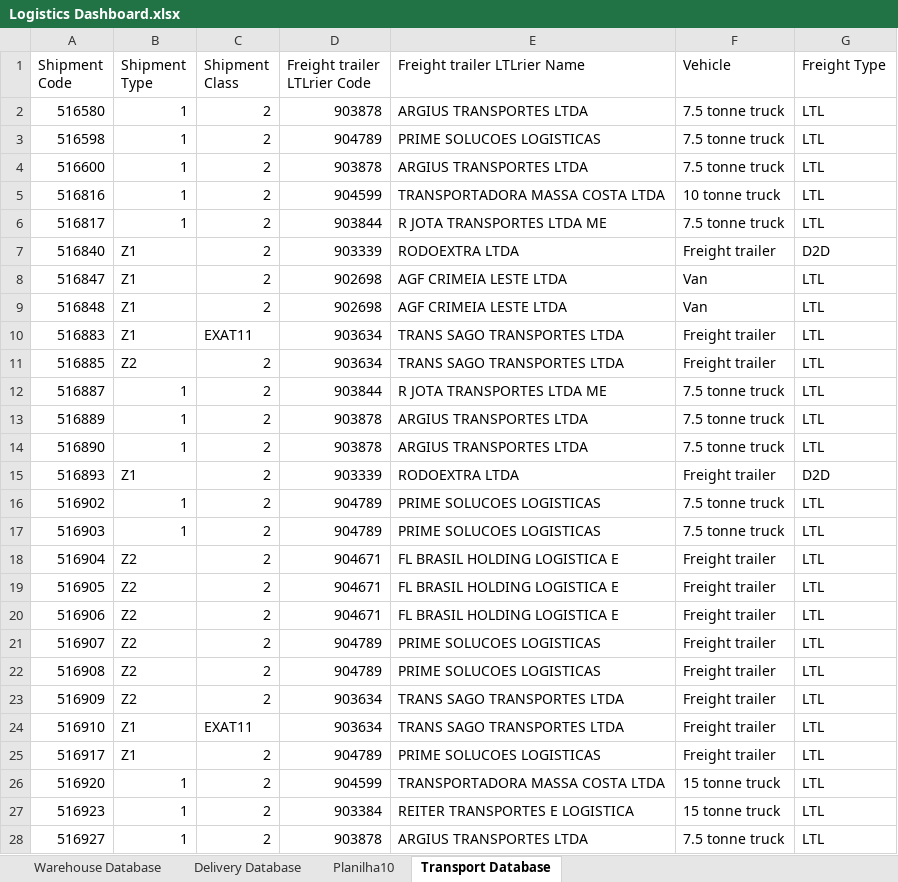
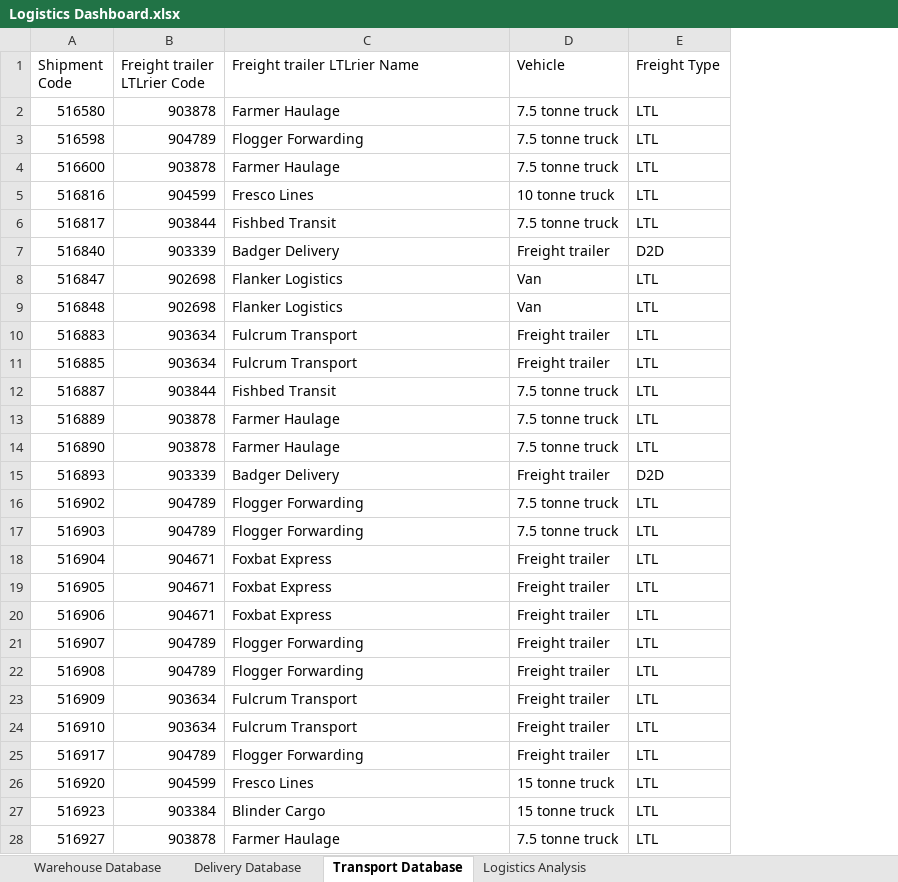
Before and after one commit to RafaelTavares98/RafaelTavares98.github.io, an Excel workbook: Excel/Logistics Dashboard.xlsx, sheet Transport Database, drawn as a sheet; only a part is shown; values as stored, in another font and other column widths than the file's, no borders; removed rows and columns are numbered as before the commit, all else as after; the diff covers the shown part only; the diff names each change by its address in the sheet, - before the commit and + after, or states it on an @@ line.

```diff
--- a/Excel/Logistics Dashboard.xlsx (sheet Transport Database)
+++ b/Excel/Logistics Dashboard.xlsx (sheet Transport Database)
-sheet tab: Planilha10
+sheet tab: Logistics Analysis
-column B (Shipment Type), rows 2-28: 1 | 1 | 1 | 1 | 1 | Z1 | Z1 | Z1 | Z1 | Z2 | 1 | 1 | 1 | Z1 | 1 | 1 | Z2 | Z2 | Z2 | Z2 | Z2 | Z2 | Z1 | Z1 | 1 | 1 | 1
-column C (Shipment Class), rows 2-28: 2 | 2 | 2 | 2 | 2 | 2 | 2 | 2 | EXAT11 | 2 | 2 | 2 | 2 | 2 | 2 | 2 | 2 | 2 | 2 | 2 | 2 | 2 | EXAT11 | 2 | 2 | 2 | 2
-C2 (Freight trailer LTLrier Name): ARGIUS TRANSPORTES LTDA
+C2 (Freight trailer LTLrier Name): Farmer Haulage
-C3 (Freight trailer LTLrier Name): PRIME SOLUCOES LOGISTICAS
+C3 (Freight trailer LTLrier Name): Flogger Forwarding
-C4 (Freight trailer LTLrier Name): ARGIUS TRANSPORTES LTDA
+C4 (Freight trailer LTLrier Name): Farmer Haulage
-C5 (Freight trailer LTLrier Name): TRANSPORTADORA MASSA COSTA LTDA
+C5 (Freight trailer LTLrier Name): Fresco Lines
-C6 (Freight trailer LTLrier Name): R JOTA TRANSPORTES LTDA ME
+C6 (Freight trailer LTLrier Name): Fishbed Transit
-C7 (Freight trailer LTLrier Name): RODOEXTRA LTDA
+C7 (Freight trailer LTLrier Name): Badger Delivery
-C8:C9 (Freight trailer LTLrier Name): AGF CRIMEIA LESTE LTDA
+C8:C9 (Freight trailer LTLrier Name): Flanker Logistics
-C10:C11 (Freight trailer LTLrier Name): TRANS SAGO TRANSPORTES LTDA
+C10:C11 (Freight trailer LTLrier Name): Fulcrum Transport
-C12 (Freight trailer LTLrier Name): R JOTA TRANSPORTES LTDA ME
+C12 (Freight trailer LTLrier Name): Fishbed Transit
-C13:C14 (Freight trailer LTLrier Name): ARGIUS TRANSPORTES LTDA
+C13:C14 (Freight trailer LTLrier Name): Farmer Haulage
-C15 (Freight trailer LTLrier Name): RODOEXTRA LTDA
+C15 (Freight trailer LTLrier Name): Badger Delivery
-C16:C17 (Freight trailer LTLrier Name): PRIME SOLUCOES LOGISTICAS
+C16:C17 (Freight trailer LTLrier Name): Flogger Forwarding
-C18:C20 (Freight trailer LTLrier Name): FL BRASIL HOLDING LOGISTICA E
+C18:C20 (Freight trailer LTLrier Name): Foxbat Express
-C21:C22 (Freight trailer LTLrier Name): PRIME SOLUCOES LOGISTICAS
+C21:C22 (Freight trailer LTLrier Name): Flogger Forwarding
-C23:C24 (Freight trailer LTLrier Name): TRANS SAGO TRANSPORTES LTDA
+C23:C24 (Freight trailer LTLrier Name): Fulcrum Transport
-C25 (Freight trailer LTLrier Name): PRIME SOLUCOES LOGISTICAS
+C25 (Freight trailer LTLrier Name): Flogger Forwarding
-C26 (Freight trailer LTLrier Name): TRANSPORTADORA MASSA COSTA LTDA
+C26 (Freight trailer LTLrier Name): Fresco Lines
-C27 (Freight trailer LTLrier Name): REITER TRANSPORTES E LOGISTICA
+C27 (Freight trailer LTLrier Name): Blinder Cargo
-C28 (Freight trailer LTLrier Name): ARGIUS TRANSPORTES LTDA
+C28 (Freight trailer LTLrier Name): Farmer Haulage
```
Also changed, not shown: 1662 edited cells elsewhere in this sheet, sheet Delivery Database, 3 other files.
